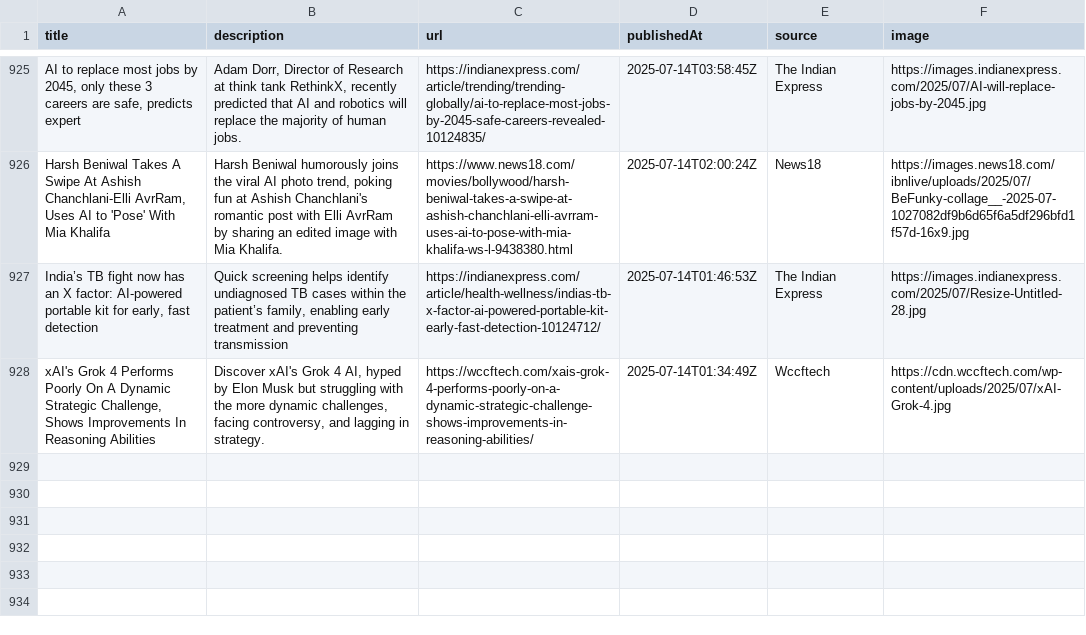
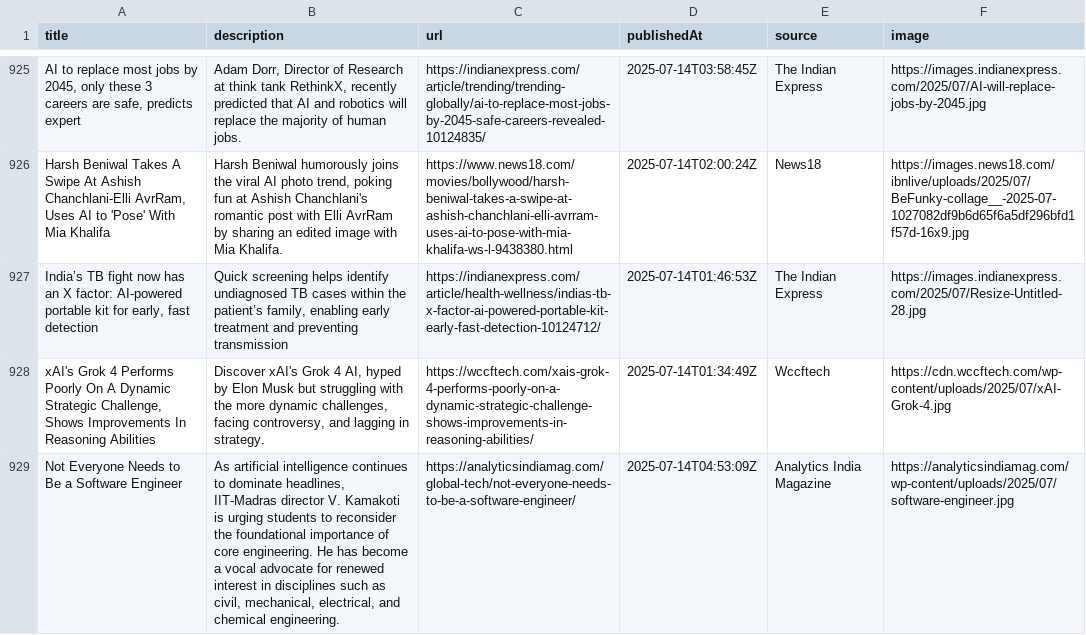
Before and after one commit to sathishkumar2002/ai_news_tracker, a CSV file: data/news_data.csv, drawn as a sheet; only a part is shown, gaps mark what is left out; the diff names each change by its address in the sheet, - before the commit and + after, or states it on an @@ line.

```diff
--- a/data/news_data.csv
+++ b/data/news_data.csv
+row 929: Not Everyone Needs to Be a Software Engineer | As artificial intelligence continues to dominate headlines, IIT-Madras director V. Kamakoti is urging students to reconsider the foundational importance of core engineering. He has become a vocal advocate for renewed interest in disciplines such as civil, mechanical, electrical, and chemical engineering. | https://analyticsindiamag.com/global-tech/not-everyone-needs-to-be-a-software-engineer/ | 2025-07-14T04:53:09Z | Analytics India Magazine | https://analyticsindiamag.com/wp-content/uploads/2025/07/software-engineer.jpg
```
